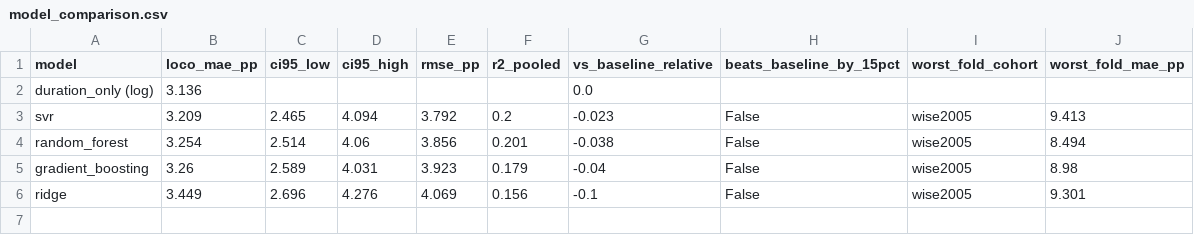
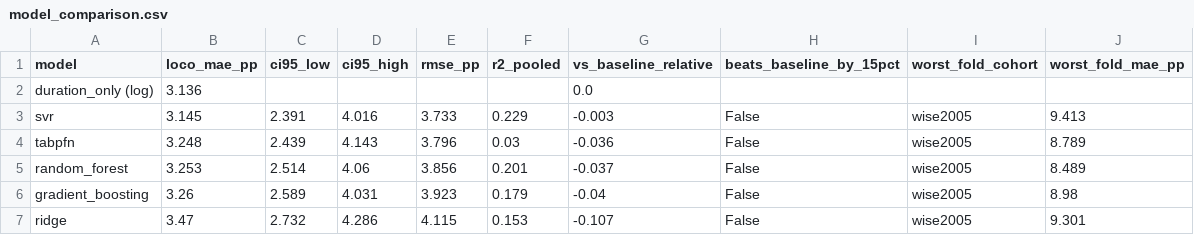
Before and after one commit to MiladBahariQaragoz/BedrestToMars, a CSV file: results/model_comparison.csv, drawn as a sheet.

Commit message:
feat: run the comparison with the tabpfn family
TabPFN lands at 3.25 pp LOCO MAE against the duration curve's 3.14 - within a
tenth of the tree ensembles, pooled R2 0.03. No family beats the curve by the
agreed 15 percent, so the null result now has a fifth witness, and the
foundation model behaves like the duration-only curve rather than like the
families that exploit muscle identity. SVR edges from 3.21 to 3.14 on this
machine's sklearn; the ranking and the verdict are unchanged. Baseline values
move only in floating-point noise; provenance records the versions used.

```diff
--- a/results/model_comparison.csv
+++ b/results/model_comparison.csv
@@ -2,5 +2,6 @@ model,loco_mae_pp,ci95_low,ci95_high,rmse_pp,r2_pooled,vs_baseline_relative,beat
 duration_only (log),3.136,,,,,0.0,,,
-svr,3.209,2.465,4.094,3.792,0.2,-0.023,False,wise2005,9.413
-random_forest,3.254,2.514,4.06,3.856,0.201,-0.038,False,wise2005,8.494
+svr,3.145,2.391,4.016,3.733,0.229,-0.003,False,wise2005,9.413
+tabpfn,3.248,2.439,4.143,3.796,0.03,-0.036,False,wise2005,8.789
+random_forest,3.253,2.514,4.06,3.856,0.201,-0.037,False,wise2005,8.489
 gradient_boosting,3.26,2.589,4.031,3.923,0.179,-0.04,False,wise2005,8.98
-ridge,3.449,2.696,4.276,4.069,0.156,-0.1,False,wise2005,9.301
+ridge,3.47,2.732,4.286,4.115,0.153,-0.107,False,wise2005,9.301
```
Also changed, not shown: results/importance_stability.csv, 2 other files.
